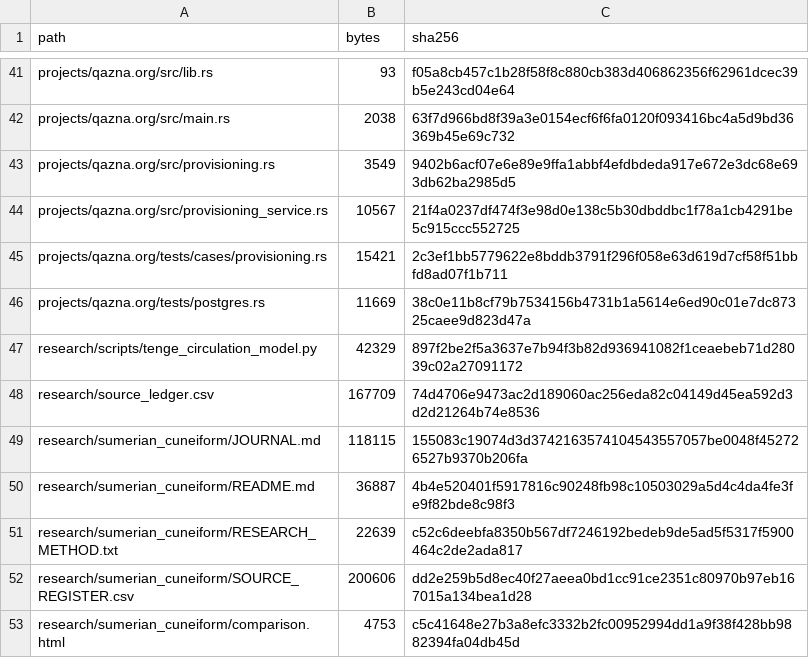
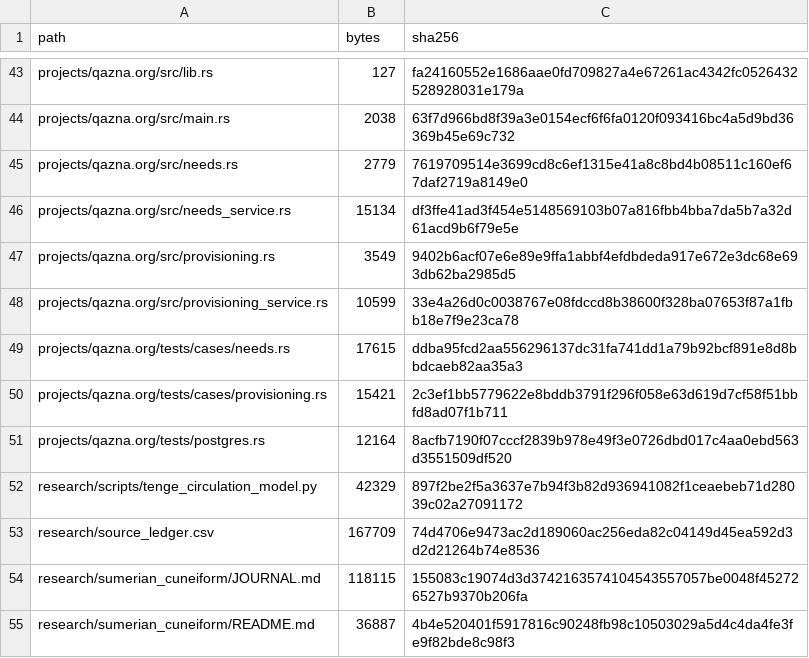
Before and after one commit to DauletBai/tartarus, a CSV file: MANIFEST.csv, drawn as a sheet; only a part is shown, gaps mark what is left out; the shorter side is filled out with more unchanged rows; addresses are those after the commit; the diff covers the shown part only; the diff names each change by its address in the sheet, - before the commit and + after, or states it on an @@ line.

Commit message:
Add needs registry, provisioning hierarchy and shortage feedback
Record physical needs independently of balances, link reservations atomically to needs, distinguish promised and delivered provision, and report coverage by physical unit. Preserve historical migrations and existing book/archive trees. Verify 3 unit tests, 26 PostgreSQL scenarios and HTTP restart persistence.

```diff
--- a/MANIFEST.csv
+++ b/MANIFEST.csv
-B43 (bytes): 93
+B43 (bytes): 127
-C43 (sha256): f05a8cb457c1b28f58f8c880cb383d406862356f62961dcec39b5e243cd04e64
+C43 (sha256): fa24160552e1686aae0fd709827a4e67261ac4342fc0526432528928031e179a
+row 45: projects/qazna.org/src/needs.rs | 2779 | 7619709514e3699cd8c6ef1315e41a8c8bd4b08511c160ef67daf2719a8149e0
+row 46: projects/qazna.org/src/needs_service.rs | 15134 | df3ffe41ad3f454e5148569103b07a816fbb4bba7da5b7a32d61acd9b6f79e5e
-B48 (bytes): 10567
+B48 (bytes): 10599
-C48 (sha256): 21f4a0237df474f3e98d0e138c5b30dbddbc1f78a1cb4291be5c915ccc552725
+C48 (sha256): 33e4a26d0c0038767e08fdccd8b38600f328ba07653f87a1fbb18e7f9e23ca78
+row 49: projects/qazna.org/tests/cases/needs.rs | 17615 | ddba95fcd2aa556296137dc31fa741dd1a79b92bcf891e8d8bbdcaeb82aa35a3
-B51 (bytes): 11669
+B51 (bytes): 12164
-C51 (sha256): 38c0e11b8cf79b7534156b4731b1a5614e6ed90c01e7dc87325caee9d823d47a
+C51 (sha256): 8acfb7190f07cccf2839b978e49f3e0726dbd017c4aa0ebd563d3551509df520
```
Also changed, not shown: 2 added rows and 23 edited cells elsewhere in this file, 21 other files.
